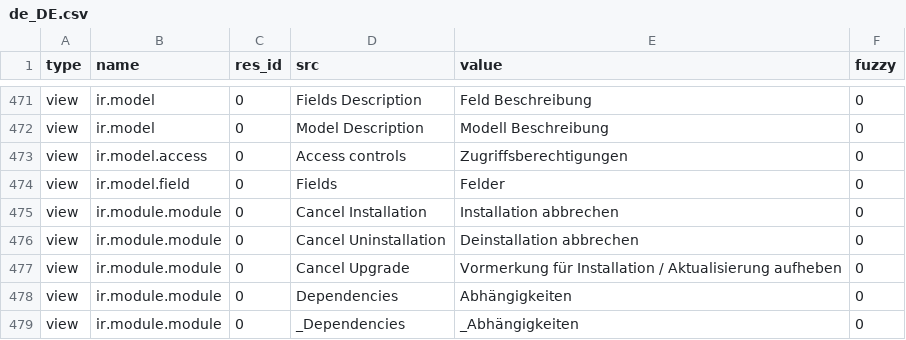
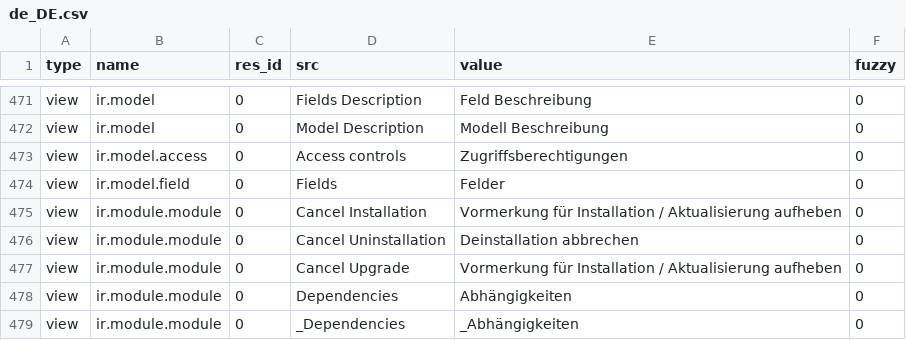
Before and after one commit to kret0s/tryton, a CSV file: trytond/ir/de_DE.csv, drawn as a sheet; only a part is shown, gaps mark what is left out.

Commit message:
updated translation for de_DE

```diff
--- a/trytond/ir/de_DE.csv
+++ b/trytond/ir/de_DE.csv
@@ -488,3 +488,3 @@ view,ir.model.access,0,Access controls,Zugriffsberechtigungen,0
 view,ir.model.field,0,Fields,Felder,0
-view,ir.module.module,0,Cancel Installation,Installation abbrechen,0
+view,ir.module.module,0,Cancel Installation,Vormerkung für Installation / Aktualisierung aufheben,0
 view,ir.module.module,0,Cancel Uninstallation,Deinstallation abbrechen,0
```
Also changed, not shown: trytond/res/de_DE.csv.
